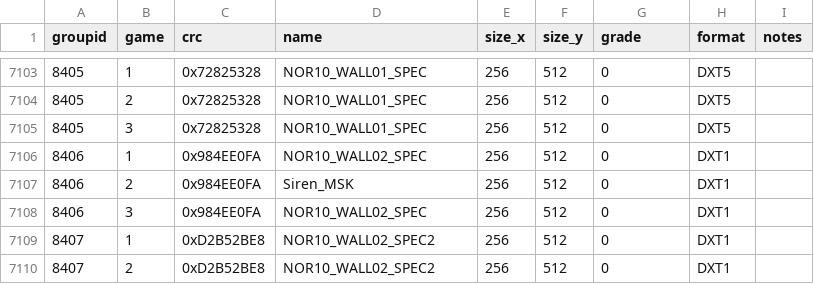
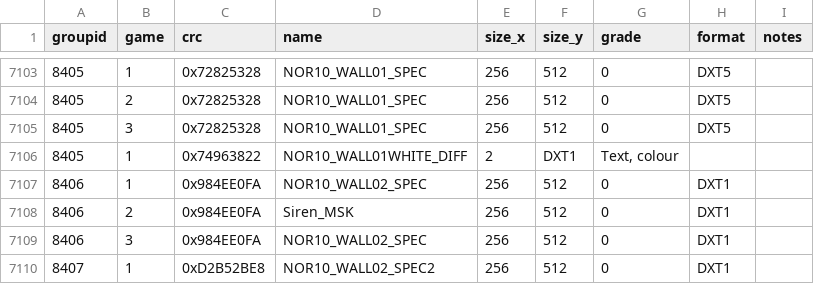
Before and after one commit to starkgate/TextureMapper, a CSV file: bin/duplicates.csv, drawn as a sheet; only a part is shown, gaps mark what is left out; the shorter side is filled out with more unchanged rows; the diff names each change by its address in the sheet, - before the commit and + after, or states it on an @@ line.

Commit message:
Update duplicates.csv

```diff
--- a/bin/duplicates.csv
+++ b/bin/duplicates.csv
+row 7106: 8405 | 1 | 0x74963822 | NOR10_WALL01WHITE_DIFF | 2 | DXT1 | Text, colour
```
